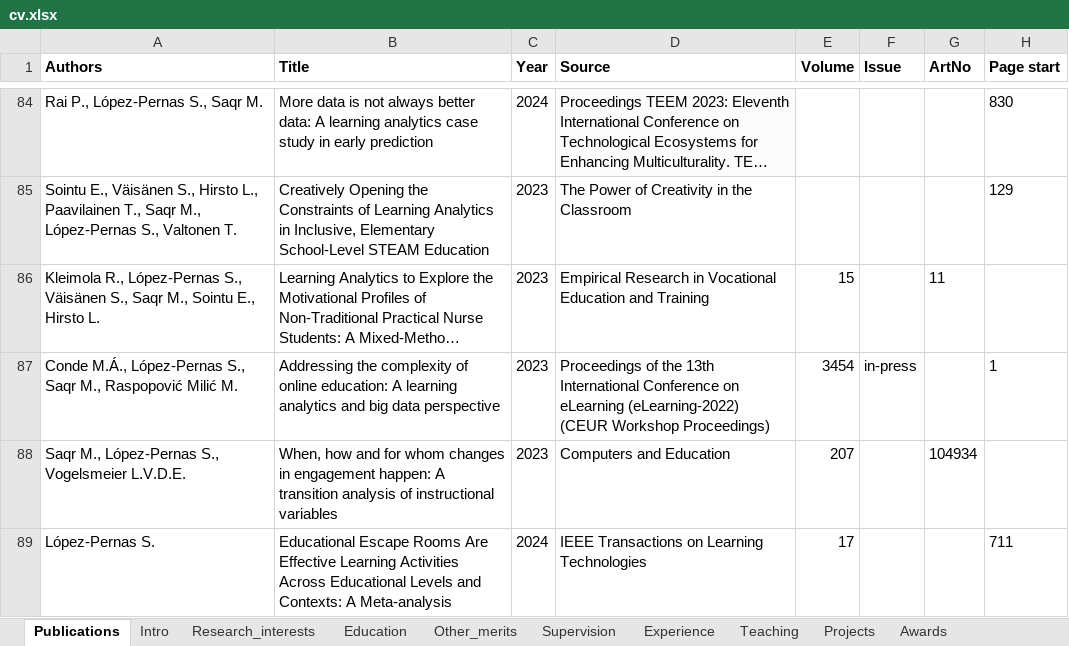
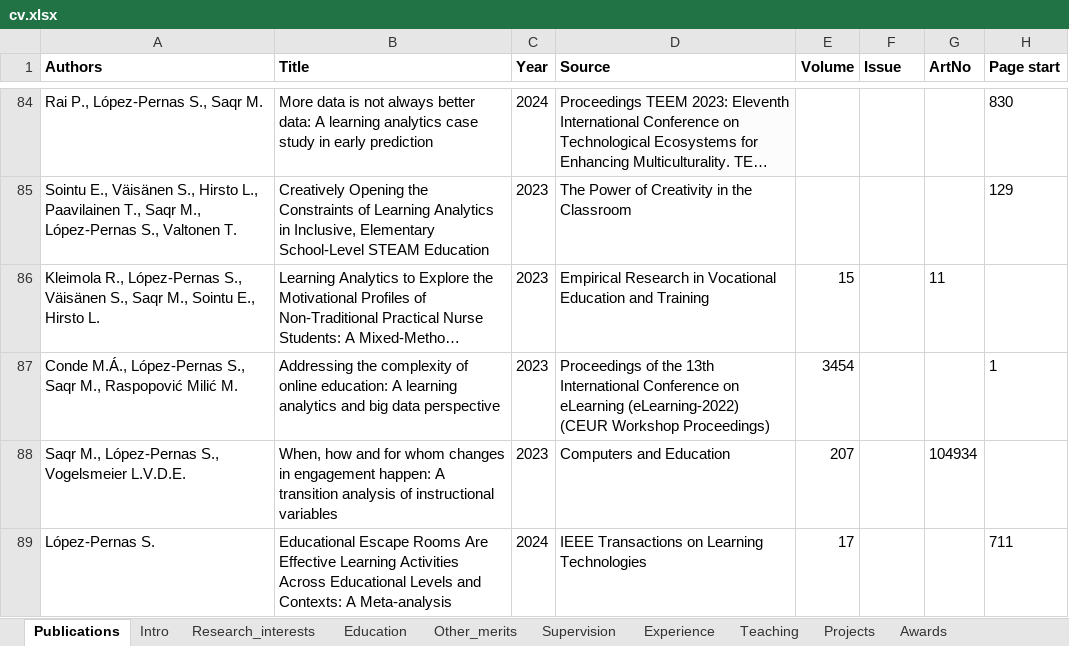
Before and after one commit to sonsoleslp/sonsoleslp.github.io, an Excel workbook: cv.xlsx, sheet Publications, drawn as a sheet; only a part is shown, gaps mark what is left out; long unchanged cells end in …; values as stored, in another font and other column widths than the file's, no borders; charts and pictures not drawn; the diff covers the shown part only; the diff names each change by its address in the sheet, - before the commit and + after, or states it on an @@ line.

```diff
--- a/cv.xlsx (sheet Publications)
+++ b/cv.xlsx (sheet Publications)
-F87 (Issue): in-press
+F87 (Issue): (empty)
```
Also changed, not shown: 3 added rows and 14 edited cells elsewhere in this sheet, 3 other files.
